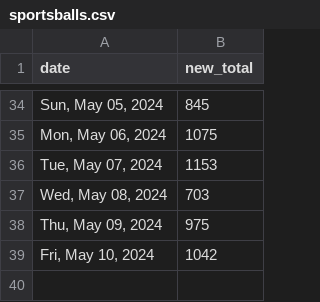
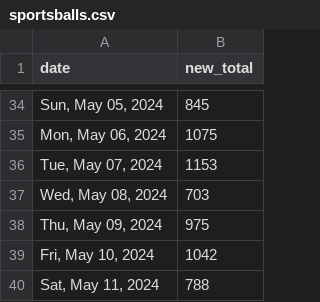
Before and after one commit to quantegytrading/quantegy.io, a CSV file: public/sportsballs.csv, drawn as a sheet; only a part is shown, gaps mark what is left out; the diff names each change by its address in the sheet, - before the commit and + after, or states it on an @@ line.

Commit message:
Update sportsballs.csv

```diff
--- a/public/sportsballs.csv
+++ b/public/sportsballs.csv
+row 40: Sat, May 11, 2024 | 788
```
